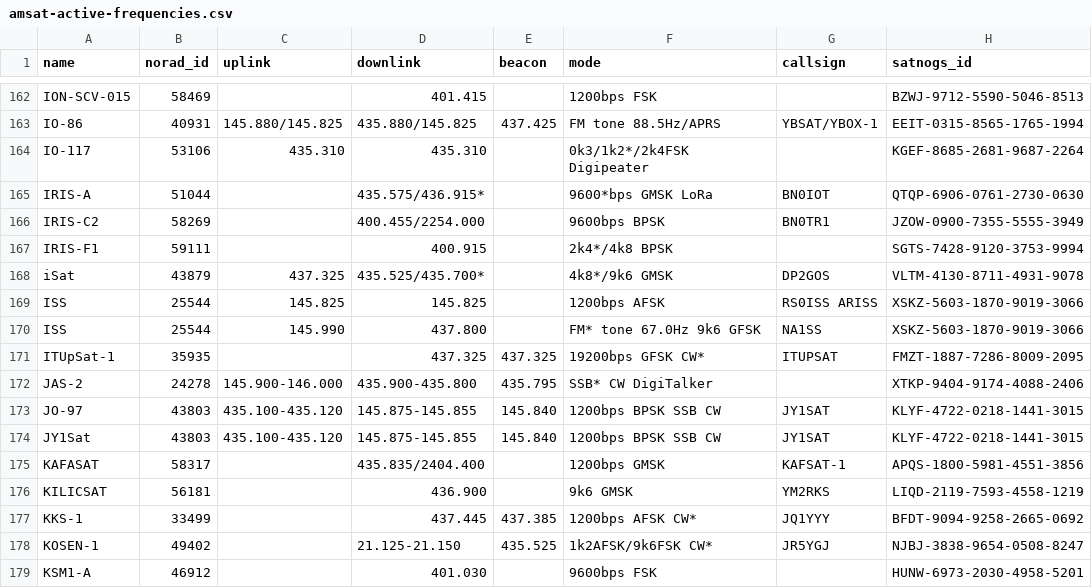
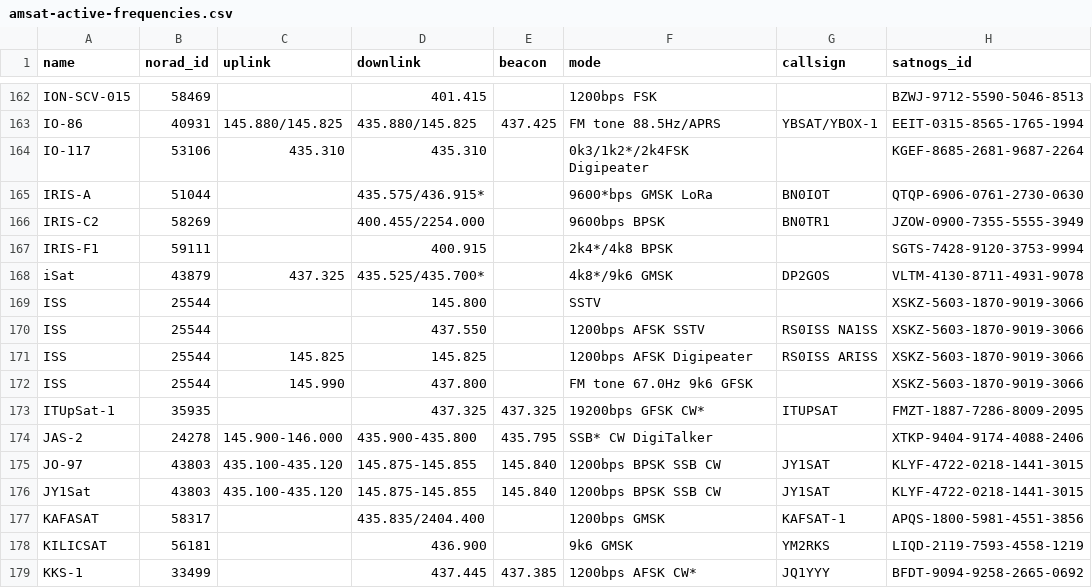
Before and after one commit to palewire/amateur-satellite-database, a CSV file: data/amsat-active-frequencies.csv, drawn as a sheet; only a part is shown, gaps mark what is left out; the shorter side is filled out with more unchanged rows.

```diff
--- a/data/amsat-active-frequencies.csv
+++ b/data/amsat-active-frequencies.csv
@@ -168,4 +168,6 @@ IRIS-F1,59111,,400.915,,2k4*/4k8 BPSK,,SGTS-7428-9120-3753-9994
 iSat,43879,437.325,435.525/435.700*,,4k8*/9k6 GMSK,DP2GOS,VLTM-4130-8711-4931-9078
-ISS,25544,145.825,145.825,,1200bps AFSK,RS0ISS ARISS,XSKZ-5603-1870-9019-3066
-ISS,25544,145.990,437.800,,FM* tone 67.0Hz 9k6 GFSK,NA1SS,XSKZ-5603-1870-9019-3066
+ISS,25544,,145.800,,SSTV,,XSKZ-5603-1870-9019-3066
+ISS,25544,,437.550,,1200bps AFSK SSTV,RS0ISS NA1SS,XSKZ-5603-1870-9019-3066
+ISS,25544,145.825,145.825,,1200bps AFSK Digipeater,RS0ISS ARISS,XSKZ-5603-1870-9019-3066
+ISS,25544,145.990,437.800,,FM tone 67.0Hz 9k6 GFSK,,XSKZ-5603-1870-9019-3066
 ITUpSat-1,35935,,437.325,437.325,19200bps GFSK CW*,ITUPSAT,FMZT-1887-7286-8009-2095
```
Also changed, not shown: data/amsat-all-frequencies.csv, 2 other files.
